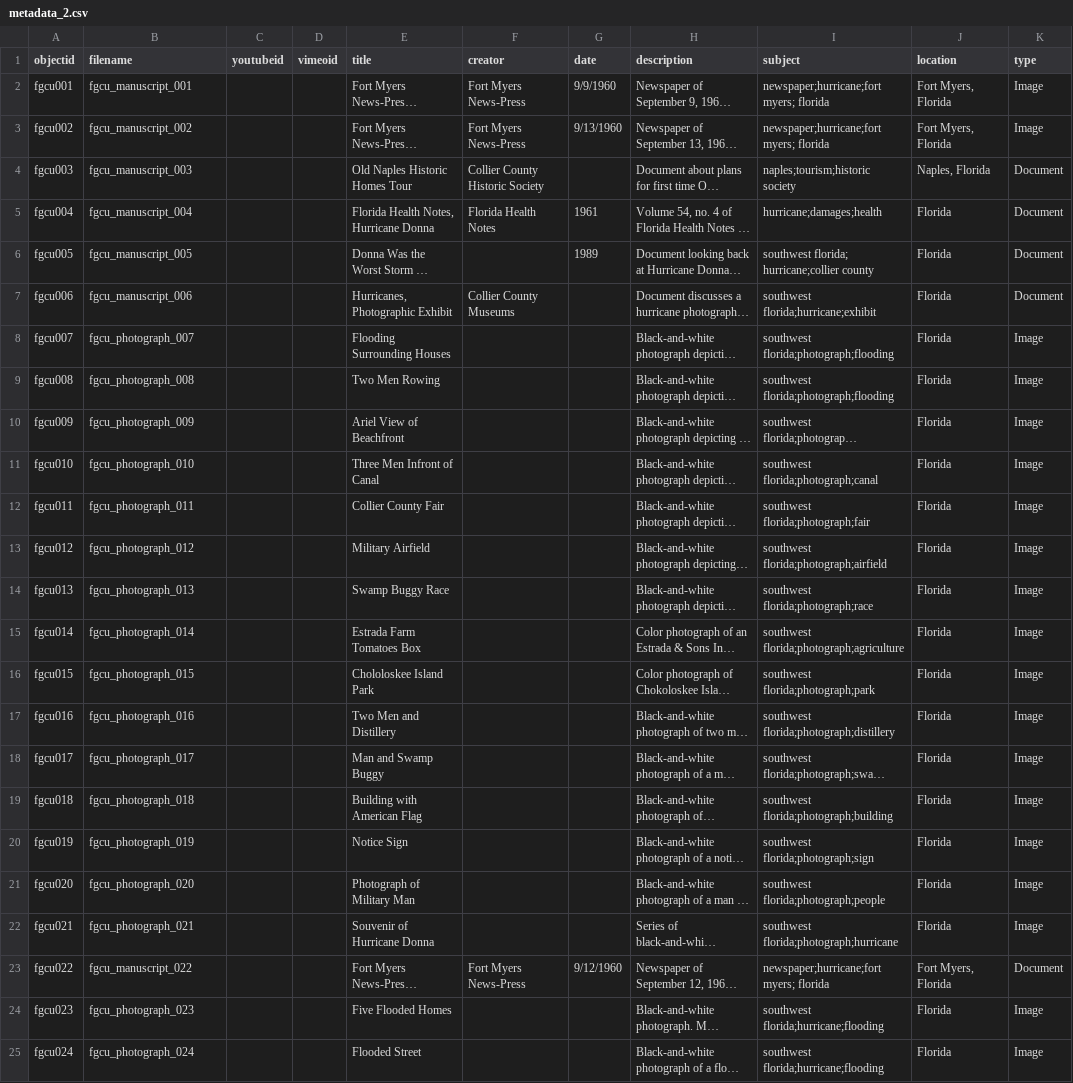
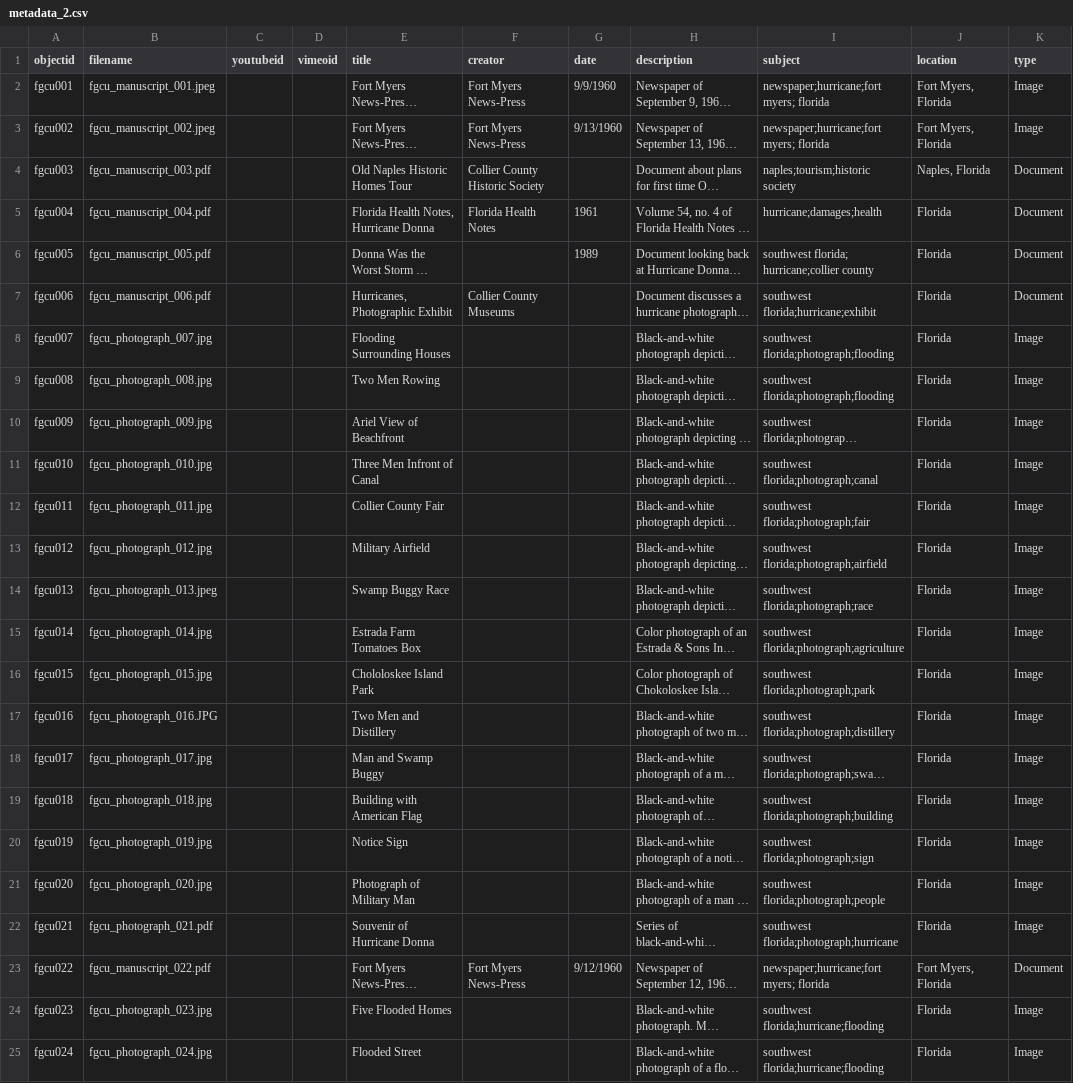
Before and after one commit to glford/Southwest-Florida-Hurricane-Collection-2, a CSV file: _data/metadata_2.csv, drawn as a sheet; only a part is shown; long unchanged cells end in …; the diff names each change by its address in the sheet, - before the commit and + after, or states it on an @@ line.

Commit message:
Add files via upload

```diff
--- a/_data/metadata_2.csv
+++ b/_data/metadata_2.csv
-B2 (filename): fgcu_manuscript_001
+B2 (filename): fgcu_manuscript_001.jpeg
-B3 (filename): fgcu_manuscript_002
+B3 (filename): fgcu_manuscript_002.jpeg
-B4 (filename): fgcu_manuscript_003
+B4 (filename): fgcu_manuscript_003.pdf
-B5 (filename): fgcu_manuscript_004
+B5 (filename): fgcu_manuscript_004.pdf
-B6 (filename): fgcu_manuscript_005
+B6 (filename): fgcu_manuscript_005.pdf
-B7 (filename): fgcu_manuscript_006
+B7 (filename): fgcu_manuscript_006.pdf
-B8 (filename): fgcu_photograph_007
+B8 (filename): fgcu_photograph_007.jpg
-B9 (filename): fgcu_photograph_008
+B9 (filename): fgcu_photograph_008.jpg
-B10 (filename): fgcu_photograph_009
+B10 (filename): fgcu_photograph_009.jpg
-B11 (filename): fgcu_photograph_010
+B11 (filename): fgcu_photograph_010.jpg
-B12 (filename): fgcu_photograph_011
+B12 (filename): fgcu_photograph_011.jpg
-B13 (filename): fgcu_photograph_012
+B13 (filename): fgcu_photograph_012.jpg
-B14 (filename): fgcu_photograph_013
+B14 (filename): fgcu_photograph_013.jpeg
-B15 (filename): fgcu_photograph_014
+B15 (filename): fgcu_photograph_014.jpg
-B16 (filename): fgcu_photograph_015
+B16 (filename): fgcu_photograph_015.jpg
-B17 (filename): fgcu_photograph_016
+B17 (filename): fgcu_photograph_016.JPG
-B18 (filename): fgcu_photograph_017
+B18 (filename): fgcu_photograph_017.jpg
-B19 (filename): fgcu_photograph_018
+B19 (filename): fgcu_photograph_018.jpg
-B20 (filename): fgcu_photograph_019
+B20 (filename): fgcu_photograph_019.jpg
-B21 (filename): fgcu_photograph_020
+B21 (filename): fgcu_photograph_020.jpg
-B22 (filename): fgcu_photograph_021
+B22 (filename): fgcu_photograph_021.pdf
-B23 (filename): fgcu_manuscript_022
+B23 (filename): fgcu_manuscript_022.pdf
-B24 (filename): fgcu_photograph_023
+B24 (filename): fgcu_photograph_023.jpg
-B25 (filename): fgcu_photograph_024
+B25 (filename): fgcu_photograph_024.jpg
```
